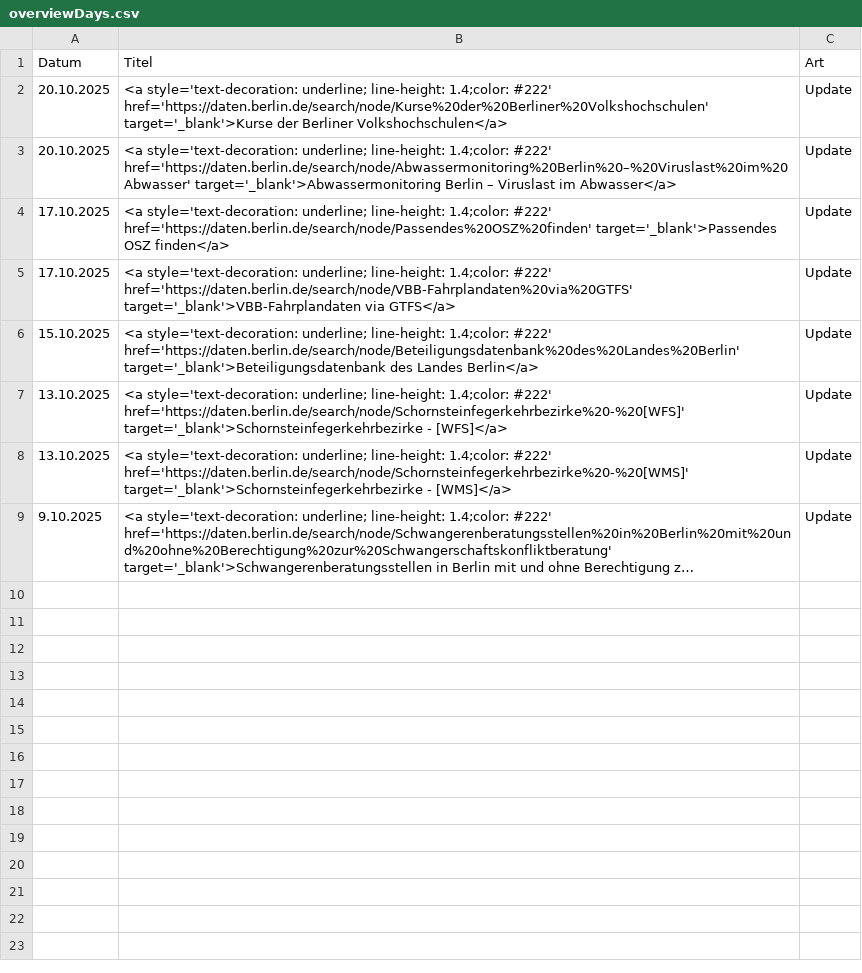
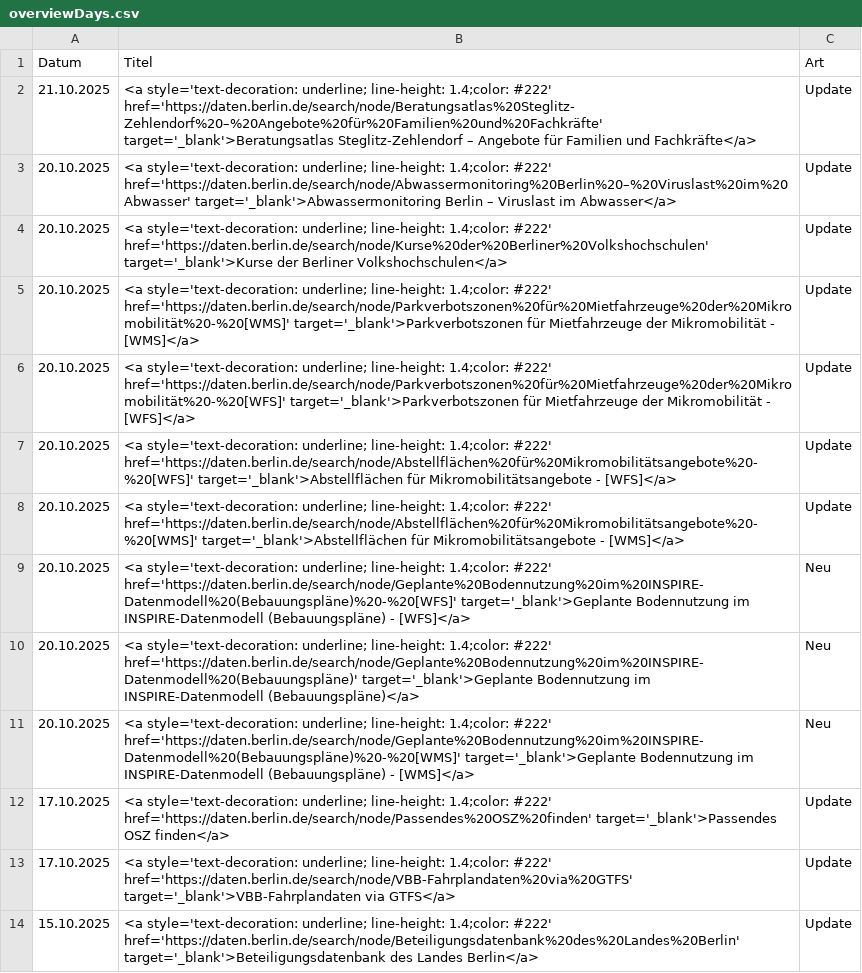
Before and after one commit to technologiestiftung/odis-datenportal-uebersicht, a CSV file: data/overviewDays.csv, drawn as a sheet; only a part is shown; the shorter side is filled out with more unchanged rows; long unchanged cells end in ….

```diff
--- a/data/overviewDays.csv
+++ b/data/overviewDays.csv
@@ -1,4 +1,12 @@
 Datum,Titel,Art
+21.10.2025,<a style='text-decoration: underline; line-height: 1.4;color: #222' href='https://daten.berlin.de/search/node/Beratungsatlas%20Steglitz-Zehlendorf%20–%20Angebote%20für%20Familien%20und%20Fachkräfte' target='_blank'>Beratungsatlas Steglitz-Zehlendorf – Angebote für Familien und Fachkräfte</a>,Update
+20.10.2025,<a style='text-decoration: underline; line-height: 1.4;color: #222' href='https://daten.berlin.de/search/node/Abwassermonitoring%20Berlin%20–%20Viruslast%20im%20Abwasser' target='_blank'>Abwassermonitoring Berlin – Viruslast im Abwasser</a>,Update
 20.10.2025,<a style='text-decoration: underline; line-height: 1.4;color: #222' href='https://daten.berlin.de/search/node/Kurse%20der%20Berliner%20Volkshochschulen' target='_blank'>Kurse der Berliner Volkshochschulen</a>,Update
-20.10.2025,<a style='text-decoration: underline; line-height: 1.4;color: #222' href='https://daten.berlin.de/search/node/Abwassermonitoring%20Berlin%20–%20Viruslast%20im%20Abwasser' target='_blank'>Abwassermonitoring Berlin – Viruslast im Abwasser</a>,Update
+20.10.2025,<a style='text-decoration: underline; line-height: 1.4;color: #222' href='https://daten.berlin.de/search/node/Parkverbotszonen%20für%20Mietfahrzeuge%20der%20Mikromobilität%20-%20[WMS]' target='_blank'>Parkverbotszonen für Mietfahrzeuge der Mikromobilität - [WMS]</a>,Update
+20.10.2025,<a style='text-decoration: underline; line-height: 1.4;color: #222' href='https://daten.berlin.de/search/node/Parkverbotszonen%20für%20Mietfahrzeuge%20der%20Mikromobilität%20-%20[WFS]' target='_blank'>Parkverbotszonen für Mietfahrzeuge der Mikromobilität - [WFS]</a>,Update
+20.10.2025,<a style='text-decoration: underline; line-height: 1.4;color: #222' href='https://daten.berlin.de/search/node/Abstellflächen%20für%20Mikromobilitätsangebote%20-%20[WFS]' target='_blank'>Abstellflächen für Mikromobilitätsangebote - [WFS]</a>,Update
+20.10.2025,<a style='text-decoration: underline; line-height: 1.4;color: #222' href='https://daten.berlin.de/search/node/Abstellflächen%20für%20Mikromobilitätsangebote%20-%20[WMS]' target='_blank'>Abstellflächen für Mikromobilitätsangebote - [WMS]</a>,Update
+20.10.2025,<a style='text-decoration: underline; line-height: 1.4;color: #222' href='https://daten.berlin.de/search/node/Geplante%20Bodennutzung%20im%20INSPIRE-Datenmodell%20(Bebauungspläne)%20-%20[WFS]' target='_blank'>Geplante Bodennutzung im INSPIRE-Datenmodell (Bebauungspläne) - [WFS]</a>,Neu
+20.10.2025,<a style='text-decoration: underline; line-height: 1.4;color: #222' href='https://daten.berlin.de/search/node/Geplante%20Bodennutzung%20im%20INSPIRE-Datenmodell%20(Bebauungspläne)' target='_blank'>Geplante Bodennutzung im INSPIRE-Datenmodell (Bebauungspläne)</a>,Neu
+20.10.2025,<a style='text-decoration: underline; line-height: 1.4;color: #222' href='https://daten.berlin.de/search/node/Geplante%20Bodennutzung%20im%20INSPIRE-Datenmodell%20(Bebauungspläne)%20-%20[WMS]' target='_blank'>Geplante Bodennutzung im INSPIRE-Datenmodell (Bebauungspläne) - [WMS]</a>,Neu
 17.10.2025,<a style='text-decoration: underline; line-height: 1.4;color: #222' href='https://daten.berlin.de/search/node/Passendes%20OSZ%20finden' target='_blank'>Passendes OSZ finden</a>,Update
```
Also changed, not shown: 1 other file.
